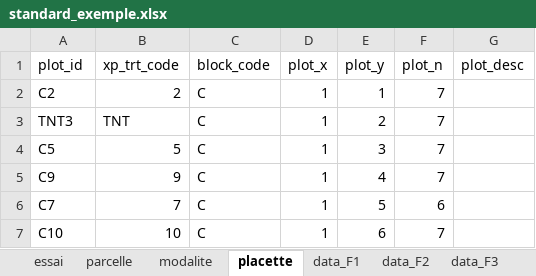
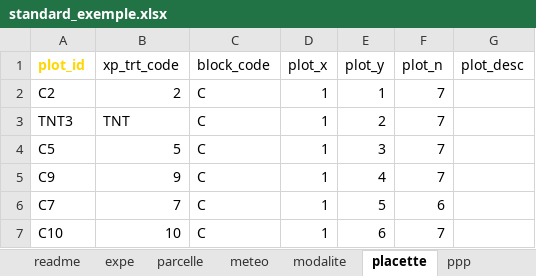
Before and after one commit to vignevin/startbox, an Excel workbook: inst/extdata/standard_exemple.xlsx, sheet placette, drawn as a sheet; only a part is shown; values as stored, in another font and other column widths than the file's, no borders; charts and pictures and table styles not drawn; the diff names each change by its address in the sheet, - before the commit and + after, or states it on an @@ line.

```diff
--- a/inst/extdata/standard_exemple.xlsx (sheet placette)
+++ b/inst/extdata/standard_exemple.xlsx (sheet placette)
-sheet tab: essai
+sheet tab: expe
-sheet tab: data_F3
+sheet tab: readme
+sheet tab: meteo
+sheet tab: ppp
@@ A1 bold: off → on, text colour: black → #FFD700 @@
```
Also changed, not shown: sheet dictionary, sheet modalite, sheet expe, sheet parcelle, other sheet tabs, charts or pictures, inst/extdata/template.xlsx.
